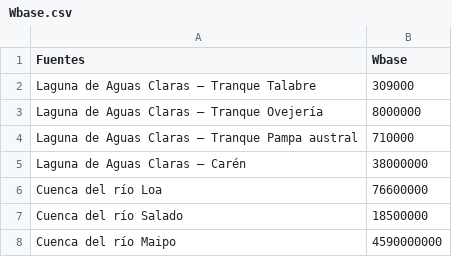
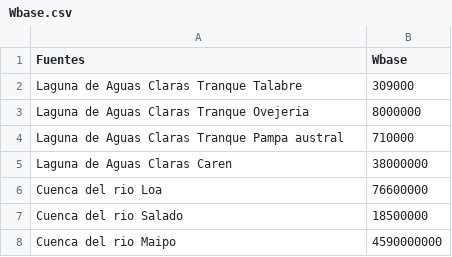
Before and after one commit to Fer5842/Opti2025_v2, a CSV file: datos/Wbase.csv, drawn as a sheet.

```diff
--- a/datos/Wbase.csv
+++ b/datos/Wbase.csv
@@ -1,8 +1,8 @@
 Fuentes,Wbase
-Laguna de Aguas Claras – Tranque Talabre,309000
-Laguna de Aguas Claras – Tranque Ovejería,8000000
-Laguna de Aguas Claras – Tranque Pampa austral,710000
-Laguna de Aguas Claras – Carén,38000000
-Cuenca del río Loa,76600000
-Cuenca del río Salado,18500000
-Cuenca del río Maipo,4590000000
+Laguna de Aguas Claras Tranque Talabre,309000
+Laguna de Aguas Claras Tranque Ovejeria,8000000
+Laguna de Aguas Claras Tranque Pampa austral,710000
+Laguna de Aguas Claras Caren,38000000
+Cuenca del rio Loa,76600000
+Cuenca del rio Salado,18500000
+Cuenca del rio Maipo,4590000000
```
Also changed, not shown: datos/Arcos.csv, datos/Cflujo.csv, 3 other files.
